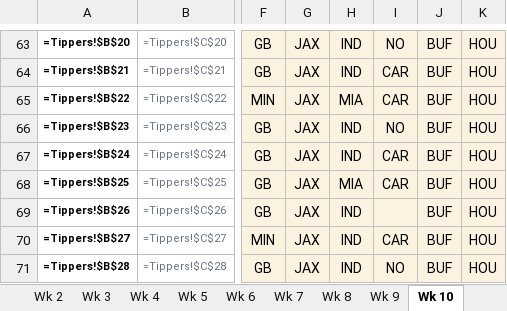
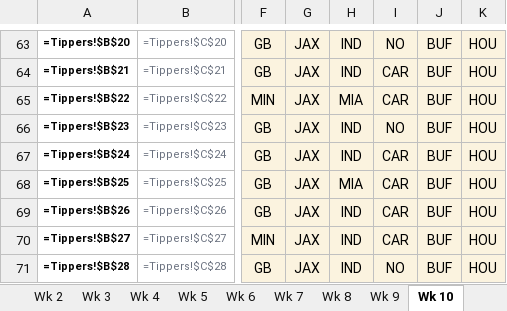
Before and after one commit to THOMASNOONAN155/tios-data, an Excel workbook: nfl-model/inputs/tipping_inputs.xlsx, sheet Wk 10, drawn as a sheet; only a part is shown, gaps mark what is left out; values as stored, in another font and other column widths than the file's, no borders; formulas without a stored value are shown as written; the diff names each change by its address in the sheet, - before the commit and + after, or states it on an @@ line.

```diff
--- a/nfl-model/inputs/tipping_inputs.xlsx (sheet Wk 10)
+++ b/nfl-model/inputs/tipping_inputs.xlsx (sheet Wk 10)
-I69: (empty)
+I69: CAR
```
Also changed, not shown: nfl-model/output/NFL_Model_2026.xlsx, 2 other files.
